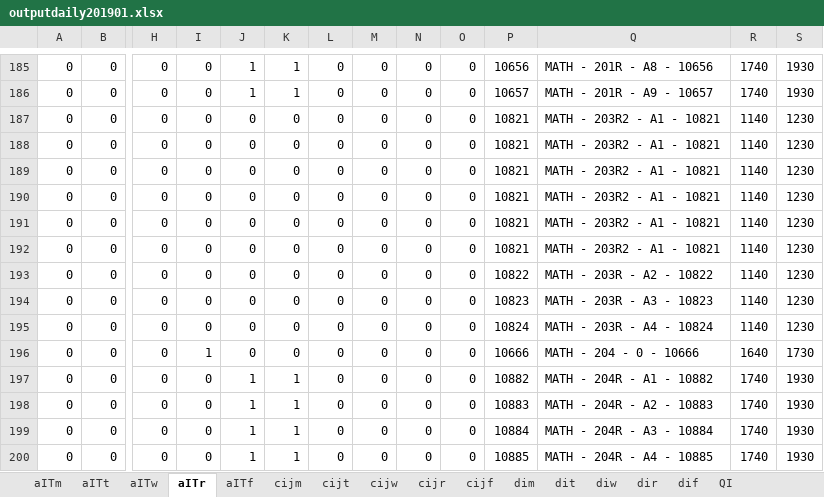
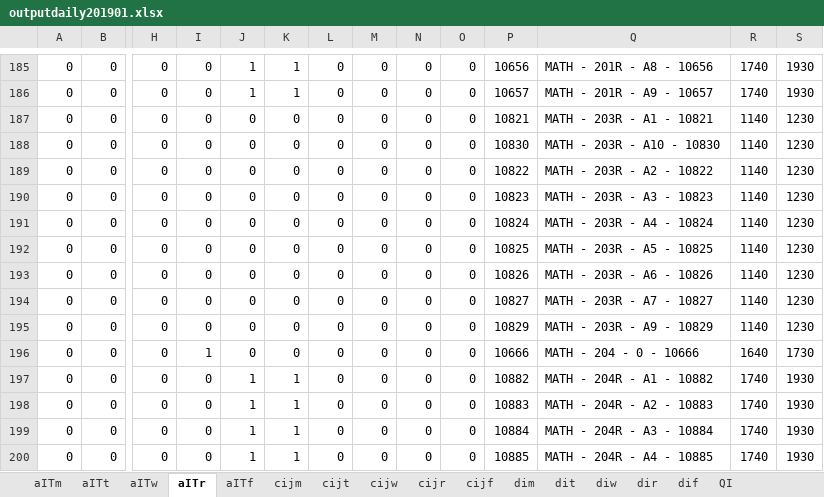
Before and after one commit to meldaaktepe/inputBot, an Excel workbook: Output/outputdaily201901.xlsx, sheet aITr, drawn as a sheet; only a part is shown, gaps mark what is left out; values as stored, in another font and other column widths than the file's, no borders; removed rows and columns are numbered as before the commit, all else as after; rows hold the shown columns only; the diff names each change by its address in the sheet, - before the commit and + after, or states it on an @@ line.

```diff
--- a/Output/outputdaily201901.xlsx (sheet aITr)
+++ b/Output/outputdaily201901.xlsx (sheet aITr)
-Q187: MATH - 203R2 - A1 - 10821
+Q187: MATH - 203R - A1 - 10821
-P188: 10821
+P188: 10830
-Q188: MATH - 203R2 - A1 - 10821
+Q188: MATH - 203R - A10 - 10830
-row 189: 0 | 0 | 0 | 0 | 0 | 0 | 0 | 0 | 0 | 0 | 10821 | MATH - 203R2 - A1 - 10821 | 1140 | 1230
-row 190: 0 | 0 | 0 | 0 | 0 | 0 | 0 | 0 | 0 | 0 | 10821 | MATH - 203R2 - A1 - 10821 | 1140 | 1230
-row 191: 0 | 0 | 0 | 0 | 0 | 0 | 0 | 0 | 0 | 0 | 10821 | MATH - 203R2 - A1 - 10821 | 1140 | 1230
-row 192: 0 | 0 | 0 | 0 | 0 | 0 | 0 | 0 | 0 | 0 | 10821 | MATH - 203R2 - A1 - 10821 | 1140 | 1230
+row 192: 0 | 0 | 0 | 0 | 0 | 0 | 0 | 0 | 0 | 0 | 10825 | MATH - 203R - A5 - 10825 | 1140 | 1230
+row 193: 0 | 0 | 0 | 0 | 0 | 0 | 0 | 0 | 0 | 0 | 10826 | MATH - 203R - A6 - 10826 | 1140 | 1230
+row 194: 0 | 0 | 0 | 0 | 0 | 0 | 0 | 0 | 0 | 0 | 10827 | MATH - 203R - A7 - 10827 | 1140 | 1230
+row 195: 0 | 0 | 0 | 0 | 0 | 0 | 0 | 0 | 0 | 0 | 10829 | MATH - 203R - A9 - 10829 | 1140 | 1230
```
Also changed, not shown: sheet cijw, sheet cijt, sheet cijr, sheet cijm, sheet cijf, sheet aITw, 8 more sheets, Data/dersler_20191108_v2.xlsx, 5 other files.
